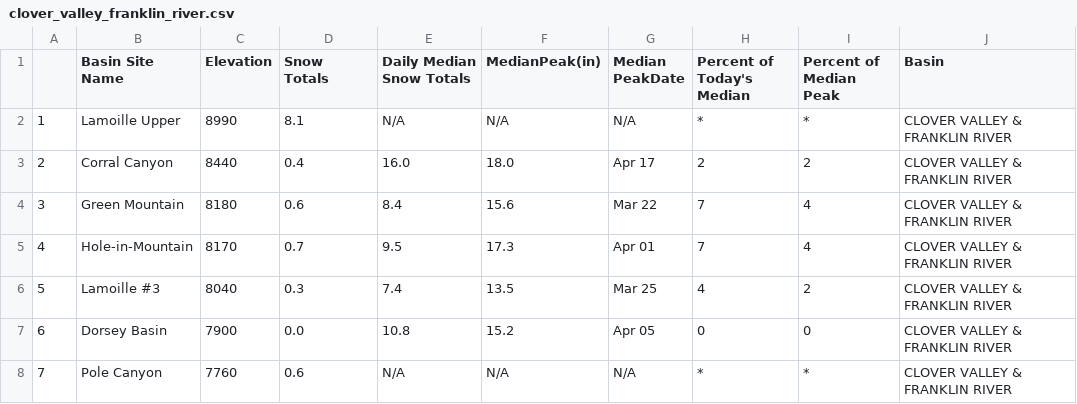
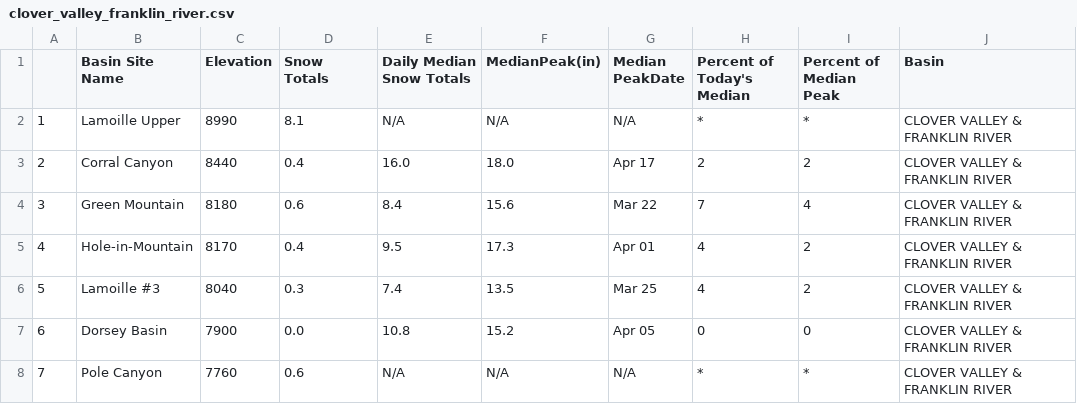
Before and after one commit to abcotvdata/CA-weather-tracker, a CSV file: clover_valley_franklin_river.csv, drawn as a sheet.

```diff
--- a/clover_valley_franklin_river.csv
+++ b/clover_valley_franklin_river.csv
@@ -4,3 +4,3 @@
 "3","Green Mountain","8180","0.6","8.4","15.6","Mar 22","7","4","CLOVER VALLEY & FRANKLIN RIVER"
-"4","Hole-in-Mountain","8170","0.7","9.5","17.3","Apr 01","7","4","CLOVER VALLEY & FRANKLIN RIVER"
+"4","Hole-in-Mountain","8170","0.4","9.5","17.3","Apr 01","4","2","CLOVER VALLEY & FRANKLIN RIVER"
 "5","Lamoille #3","8040","0.3","7.4","13.5","Mar 25","4","2","CLOVER VALLEY & FRANKLIN RIVER"
```
Also changed, not shown: 1 other file.
